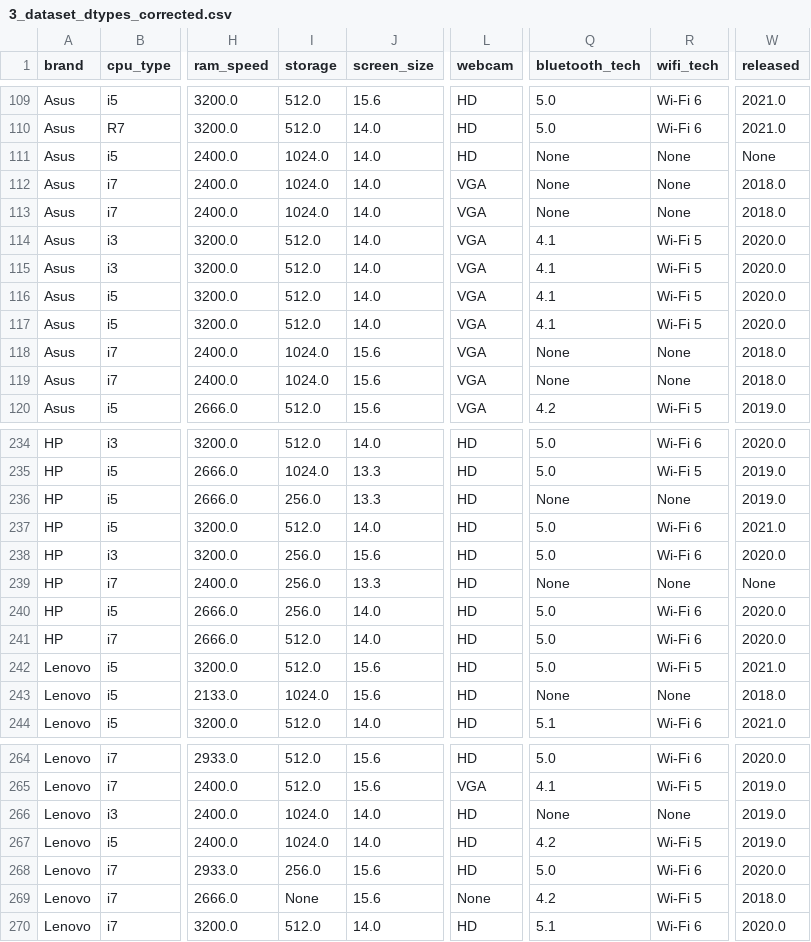
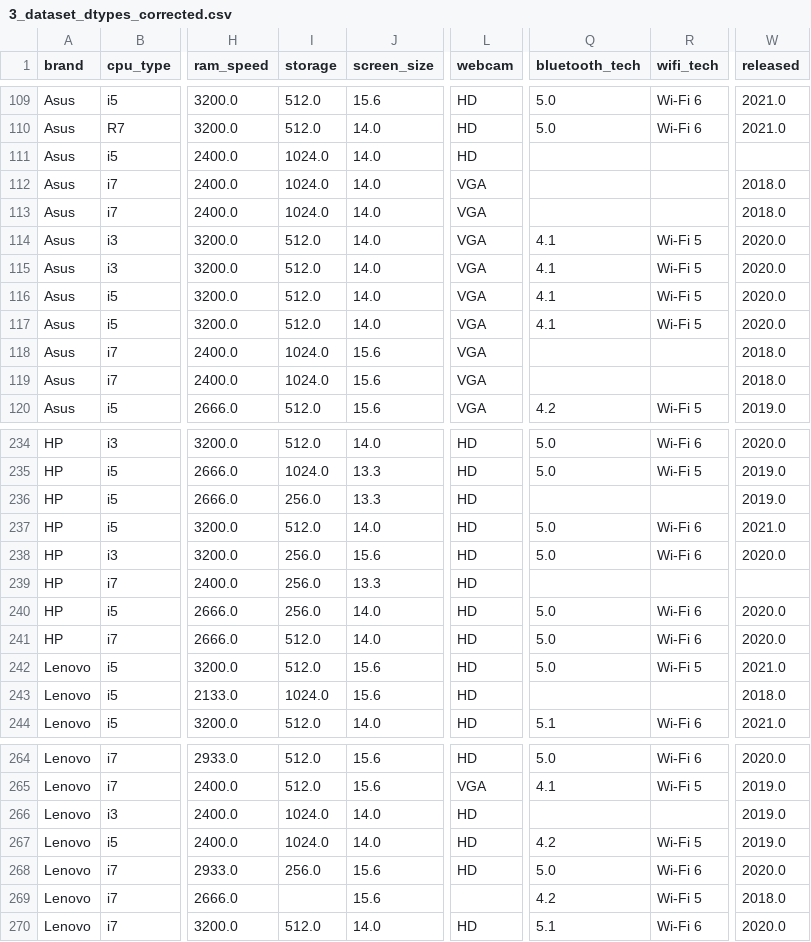
Before and after one commit to quangdaist123/Laptops-price-analysis-and-prediction, a CSV file: Dataset/Tidy/3_dataset_dtypes_corrected.csv, drawn as a sheet; only a part is shown, gaps mark what is left out; the diff covers the shown part only; the diff names each change by its address in the sheet, - before the commit and + after, or states it on an @@ line.

```diff
--- a/Dataset/Tidy/3_dataset_dtypes_corrected.csv
+++ b/Dataset/Tidy/3_dataset_dtypes_corrected.csv
-Q111:Q113 (bluetooth_tech): None
+Q111:Q113 (bluetooth_tech): (empty)
-R111:R113 (wifi_tech): None
+R111:R113 (wifi_tech): (empty)
-W111 (released): None
+W111 (released): (empty)
-Q118:Q119 (bluetooth_tech): None
+Q118:Q119 (bluetooth_tech): (empty)
-R118:R119 (wifi_tech): None
+R118:R119 (wifi_tech): (empty)
-Q236 (bluetooth_tech): None
+Q236 (bluetooth_tech): (empty)
-R236 (wifi_tech): None
+R236 (wifi_tech): (empty)
-Q239 (bluetooth_tech): None
+Q239 (bluetooth_tech): (empty)
-R239 (wifi_tech): None
+R239 (wifi_tech): (empty)
-W239 (released): None
+W239 (released): (empty)
-Q243 (bluetooth_tech): None
+Q243 (bluetooth_tech): (empty)
-R243 (wifi_tech): None
+R243 (wifi_tech): (empty)
-Q266 (bluetooth_tech): None
+Q266 (bluetooth_tech): (empty)
-R266 (wifi_tech): None
+R266 (wifi_tech): (empty)
-I269 (storage): None
+I269 (storage): (empty)
-L269 (webcam): None
+L269 (webcam): (empty)
```
Also changed, not shown: 82 edited cells elsewhere in this file.
